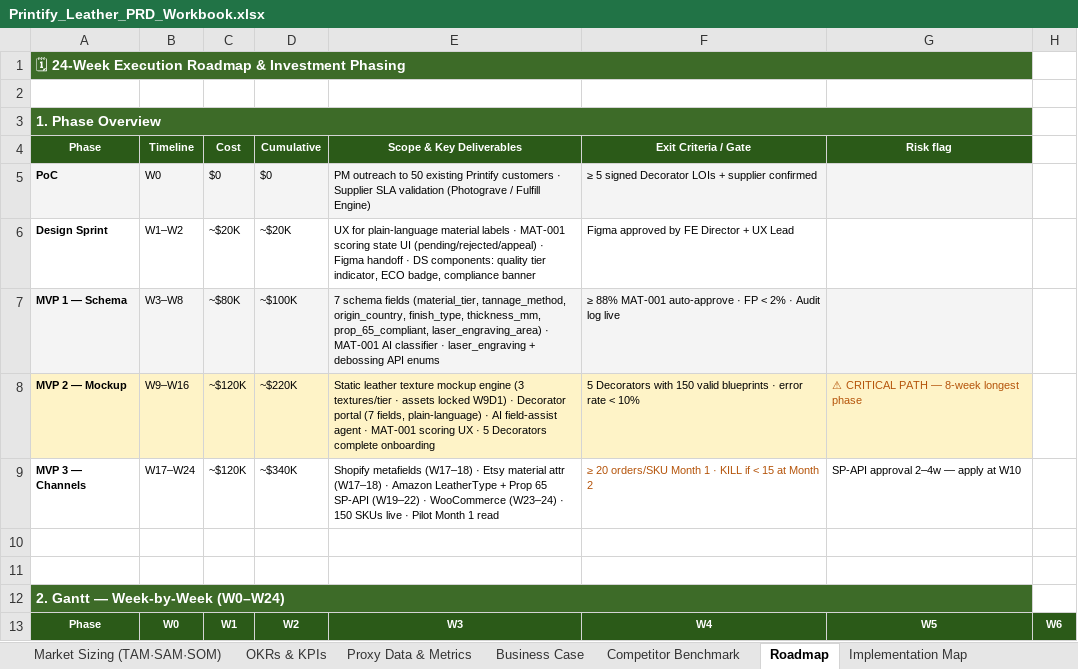
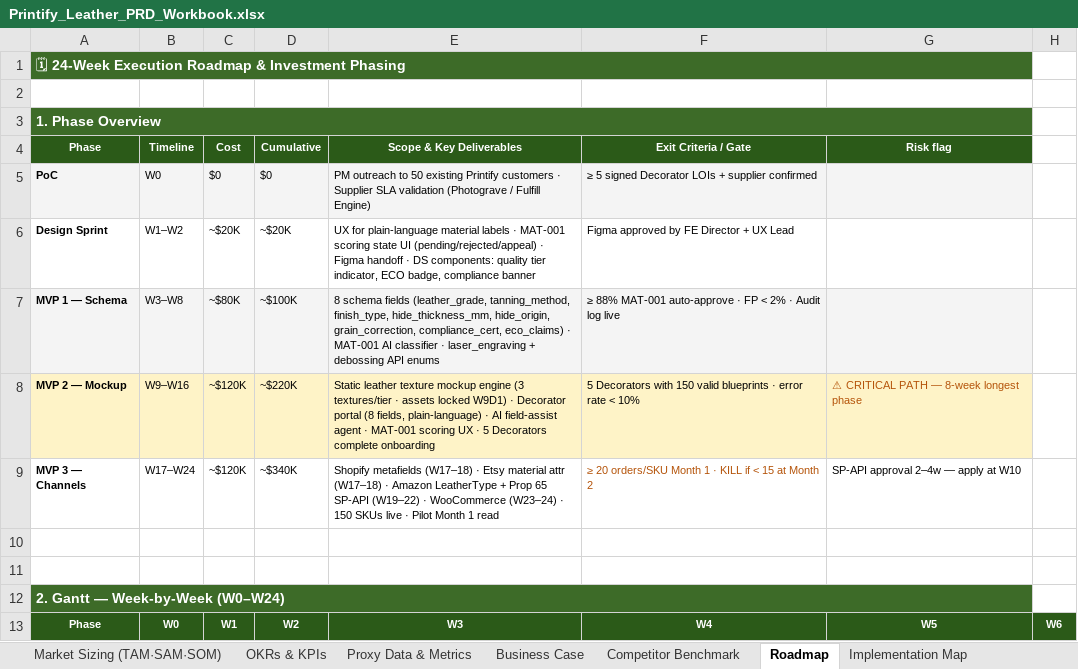
Before and after one commit to elenacastan-maker/fyul-pm-interview-prep, an Excel workbook: output/finals/Printify_Leather_PRD_Workbook.xlsx, sheet Roadmap, drawn as a sheet; only a part is shown; values as stored, in another font and other column widths than the file's, no borders; charts and pictures not drawn; the diff names each change by its address in the sheet, - before the commit and + after, or states it on an @@ line.

```diff
--- a/output/finals/Printify_Leather_PRD_Workbook.xlsx (sheet Roadmap)
+++ b/output/finals/Printify_Leather_PRD_Workbook.xlsx (sheet Roadmap)
-E7 (Scope & Key Deliverables): 7 schema fields (material_tier, tannage_method, origin_country, finish_type, thickness_mm, prop_65_compliant, laser_engraving_area) · MAT-001…
+E7 (Scope & Key Deliverables): 8 schema fields (leather_grade, tanning_method, finish_type, hide_thickness_mm, hide_origin, grain_correction, compliance_cert, eco_claims) · MAT-001…
-E8 (Scope & Key Deliverables): …Decorator portal (7 fields, plain-language)…
+E8 (Scope & Key Deliverables): …Decorator portal (8 fields, plain-language)…
```
Also changed, not shown: sheet Proxy Data & Metrics, sheet Competitor Benchmark, sheet OKRs & KPIs, sheet Business Case, 2 other files.
